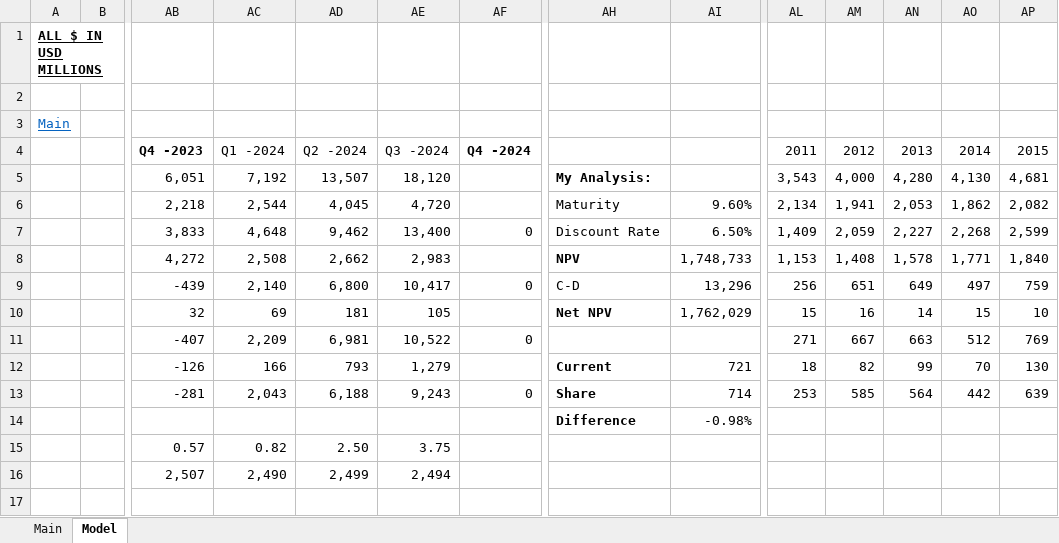
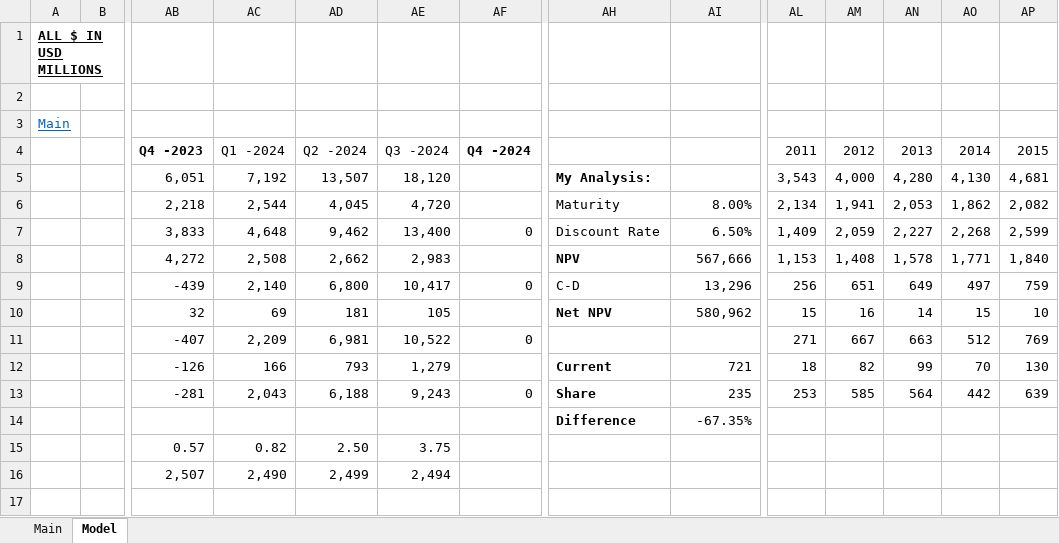
Before and after one commit to EthanCratchley/finance_models, an Excel workbook: NVDA/NVDA Model - (02-10-2024).xlsx, sheet Model, drawn as a sheet; only a part is shown, gaps mark what is left out; values as stored, in another font and other column widths than the file's, no borders; removed rows and columns are numbered as before the commit, all else as after; rows hold the shown columns only; the diff names each change by its address in the sheet, - before the commit and + after, or states it on an @@ line.

```diff
--- a/NVDA/NVDA Model - (02-10-2024).xlsx (sheet Model)
+++ b/NVDA/NVDA Model - (02-10-2024).xlsx (sheet Model)
-AI6: 9.60%
+AI6: 8.00%
-AI8: 1,748,733
+AI8: 567,666
-AI10: 1,762,029
+AI10: 580,962
-row 13:  |  | -281 | 2,043 | 6,188 | 9,243 | 0 | Share | 714 | 253 | 585 | 564 | 442 | 639
-row 14:  |  |  |  |  |  |  | Difference | -0.98%
+row 13:  |  | -281 | 2,043 | 6,188 | 9,243 | 0 | Share | 235 | 253 | 585 | 564 | 442 | 639
+row 14:  |  |  |  |  |  |  | Difference | -67.35%
```
Also changed, not shown: sheet Main, NVDA/NVDA Model - (02-09-2024).xlsx, Tech/Tech Sector - (02-07-2024).xlsx, 3 other files.
